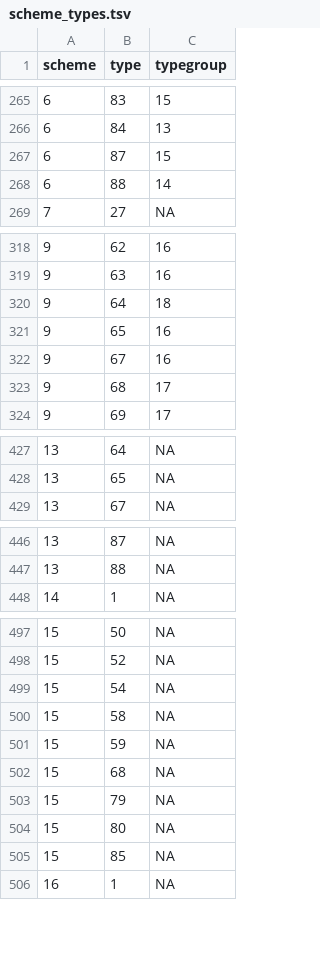
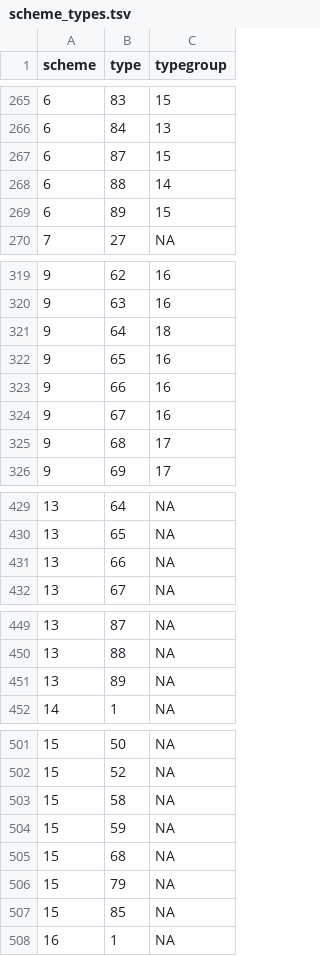
Before and after one commit to inbo/n2khab, a TSV file: inst/textdata/scheme_types.tsv, drawn as a sheet; only a part is shown, gaps mark what is left out; removed rows and columns are numbered as before the commit, all else as after; the diff covers the shown part only; the diff names each change by its address in the sheet, - before the commit and + after, or states it on an @@ line.

Commit message:
scheme_types: update following mne-selections update

```diff
--- a/inst/textdata/scheme_types.tsv
+++ b/inst/textdata/scheme_types.tsv
+row 269: 6 | 89 | 15
+row 323: 9 | 66 | 16
+row 431: 13 | 66 | NA
+row 451: 13 | 89 | NA
-row 499: 15 | 54 | NA
-row 504: 15 | 80 | NA
```
Also changed, not shown: 1 added row elsewhere in this file, 2 other files.
